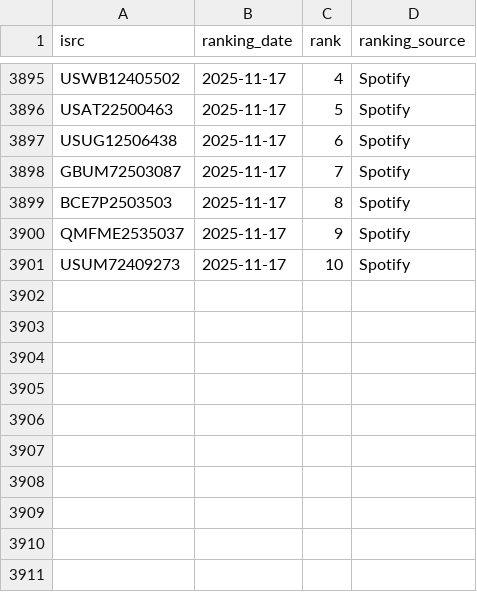
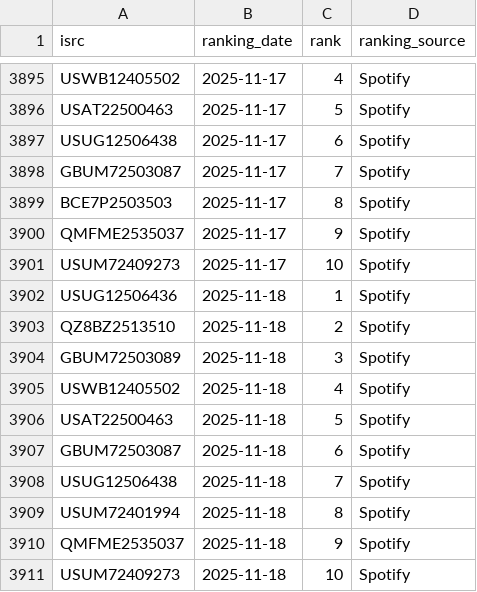
Before and after one commit to jarell-santella/daily-top-songs-etl, a CSV file: db/csv/ranking.csv, drawn as a sheet; only a part is shown, gaps mark what is left out; the diff names each change by its address in the sheet, - before the commit and + after, or states it on an @@ line.

Commit message:
chore(automated): add fetched daily data to csvs

```diff
--- a/db/csv/ranking.csv
+++ b/db/csv/ranking.csv
+row 3902: USUG12506436 | 2025-11-18 | 1 | Spotify
+row 3903: QZ8BZ2513510 | 2025-11-18 | 2 | Spotify
+row 3904: GBUM72503089 | 2025-11-18 | 3 | Spotify
+row 3905: USWB12405502 | 2025-11-18 | 4 | Spotify
+row 3906: USAT22500463 | 2025-11-18 | 5 | Spotify
+row 3907: GBUM72503087 | 2025-11-18 | 6 | Spotify
+row 3908: USUG12506438 | 2025-11-18 | 7 | Spotify
+row 3909: USUM72401994 | 2025-11-18 | 8 | Spotify
+row 3910: QMFME2535037 | 2025-11-18 | 9 | Spotify
+row 3911: USUM72409273 | 2025-11-18 | 10 | Spotify
```
